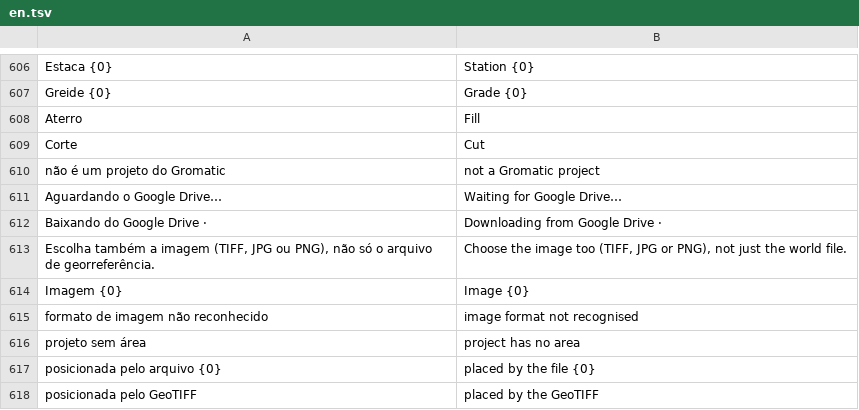
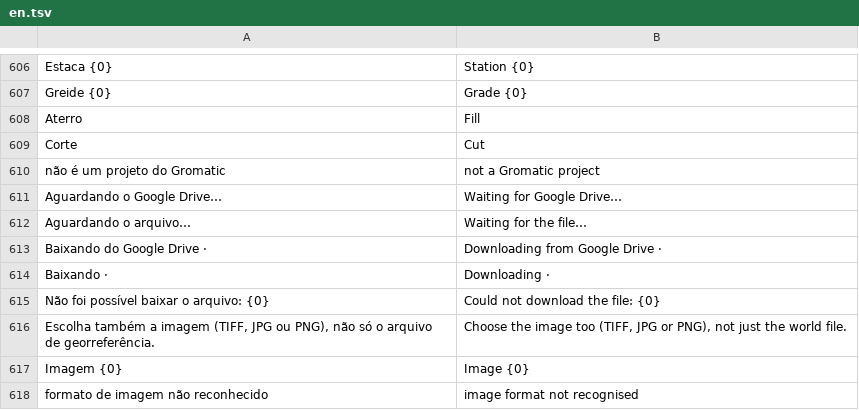
Before and after one commit to psstz-lima/app-dwg, a TSV file: core/src/main/resources/com/appdwg/core/i18n/en.tsv, drawn as a sheet; only a part is shown, gaps mark what is left out; the shorter side is filled out with more unchanged rows.

```diff
--- a/core/src/main/resources/com/appdwg/core/i18n/en.tsv
+++ b/core/src/main/resources/com/appdwg/core/i18n/en.tsv
@@ -611,3 +611,6 @@ não é um projeto do Gromatic	not a Gromatic project
 Aguardando o Google Drive…	Waiting for Google Drive…
+Aguardando o arquivo…	Waiting for the file…
 Baixando do Google Drive · 	Downloading from Google Drive ·
+Baixando · 	Downloading ·
+Não foi possível baixar o arquivo: {0}	Could not download the file: {0}
 Escolha também a imagem (TIFF, JPG ou PNG), não só o arquivo de georreferência.	Choose the image too (TIFF, JPG or PNG), not just the world file.
```
Also changed, not shown: 3 other files.
